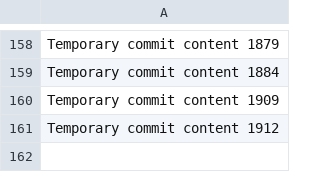
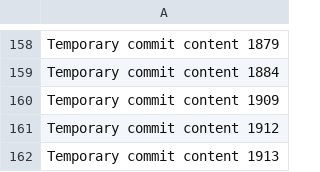
Before and after one commit to bollocksjunir/habit, a CSV file: edt/data.csv, drawn as a sheet; only a part is shown, gaps mark what is left out; the diff names each change by its address in the sheet, - before the commit and + after, or states it on an @@ line.

```diff
--- a/edt/data.csv
+++ b/edt/data.csv
+row 162: Temporary commit content 1913
```
